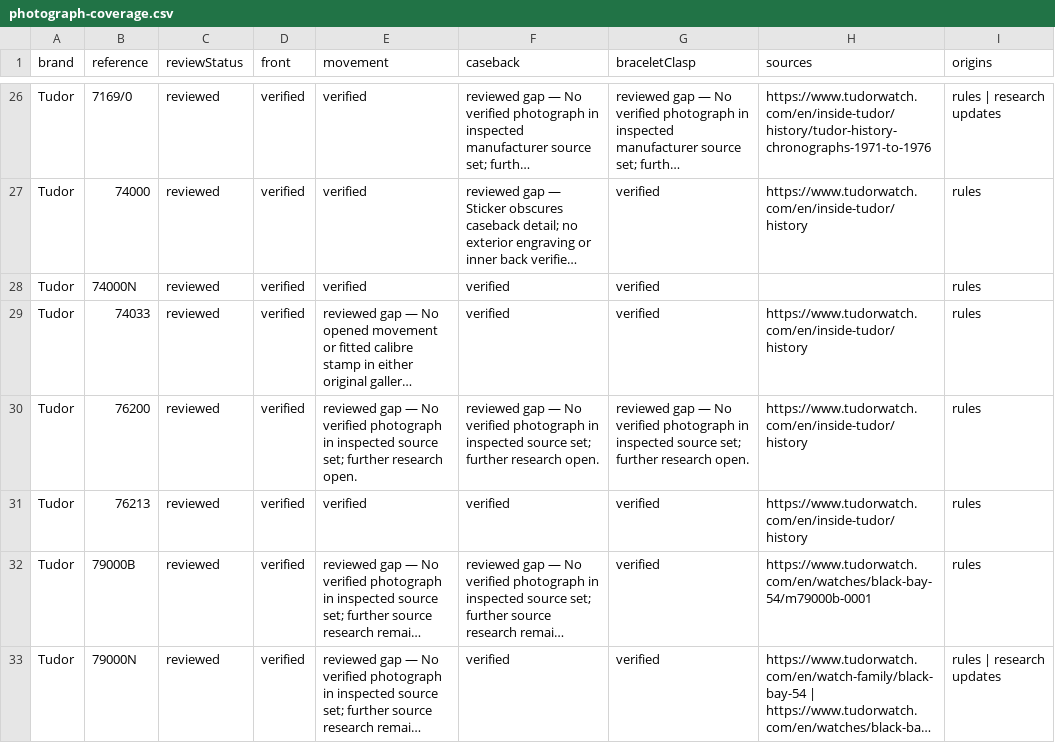
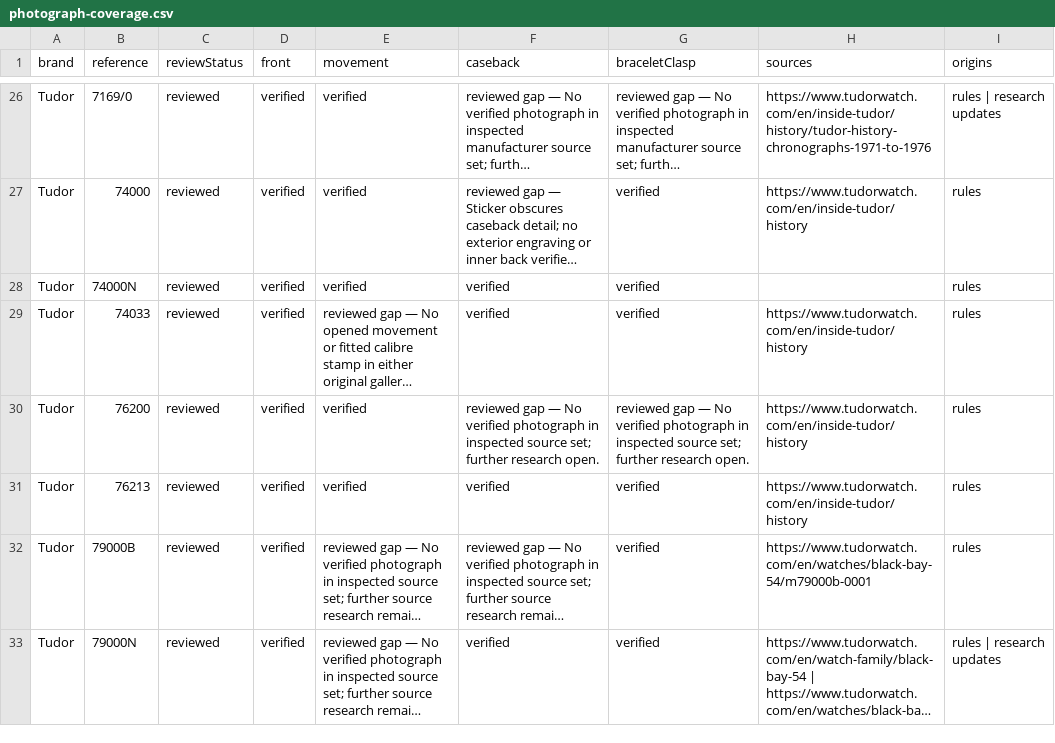
Before and after one commit to potmoodle-debug/watch-auth-pro-OLD, a CSV file: photograph-coverage.csv, drawn as a sheet; only a part is shown, gaps mark what is left out; long unchanged cells end in …; the diff names each change by its address in the sheet, - before the commit and + after, or states it on an @@ line.

```diff
--- a/photograph-coverage.csv
+++ b/photograph-coverage.csv
-E30 (movement): reviewed gap — No verified photograph in inspected source set; further research open.
+E30 (movement): verified
```
Also changed, not shown: 5 other files.
